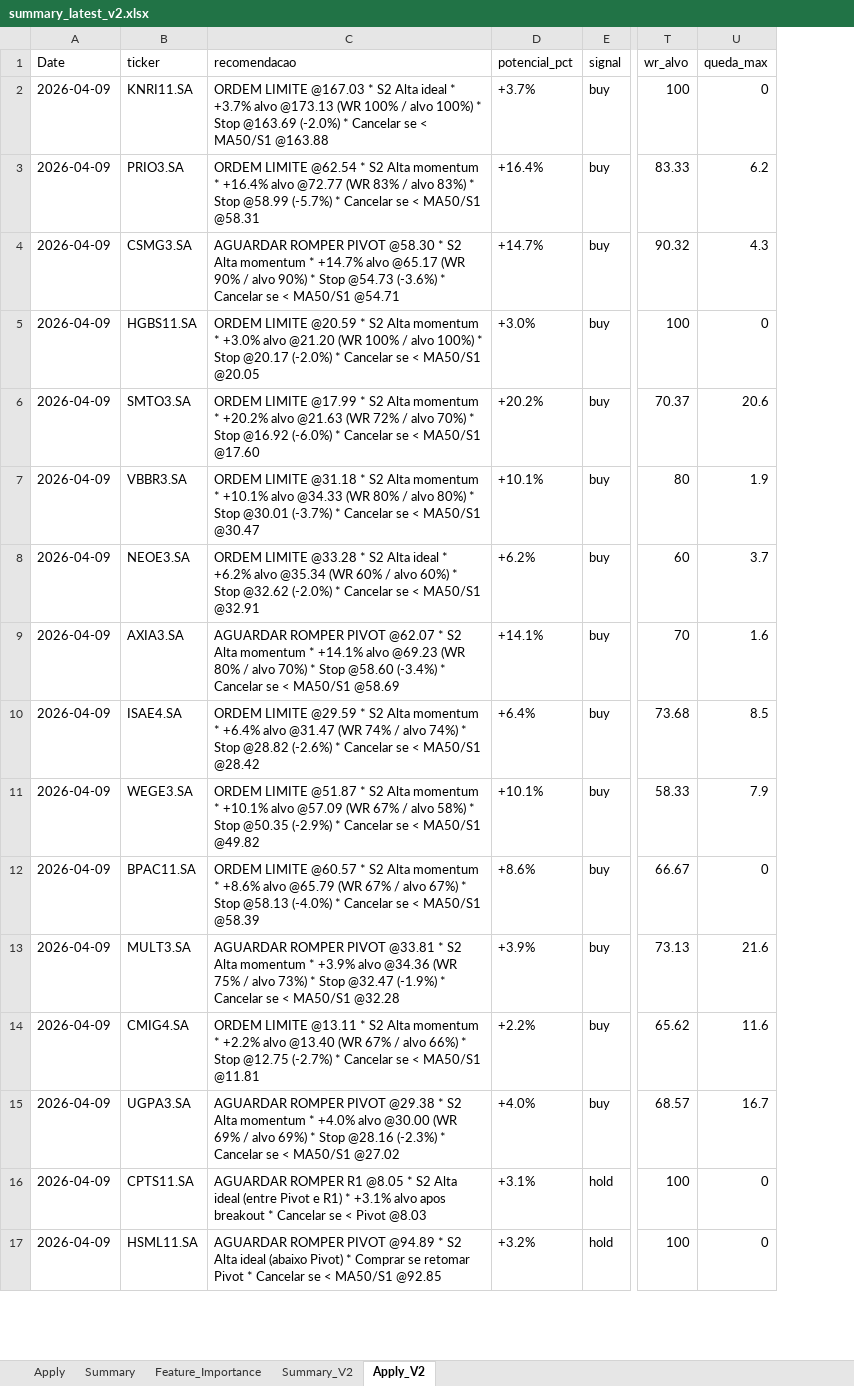
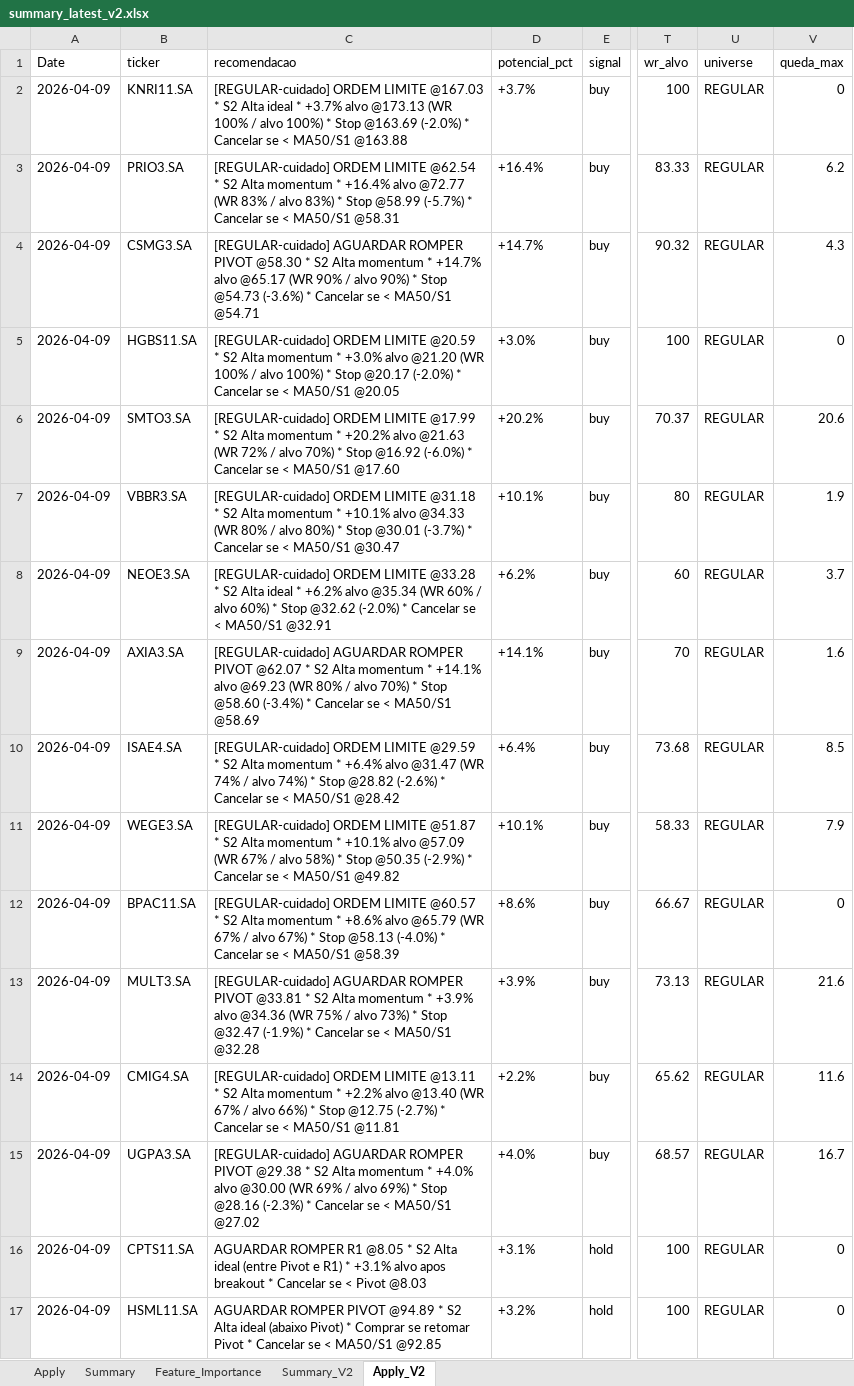
Before and after one commit to gcallj/test, an Excel workbook: summary_latest_v2.xlsx, sheet Apply_V2, drawn as a sheet; only a part is shown, gaps mark what is left out; values as stored, in another font and other column widths than the file's, no borders; the diff covers the shown part only; the diff names each change by its address in the sheet, - before the commit and + after, or states it on an @@ line.

```diff
--- a/summary_latest_v2.xlsx (sheet Apply_V2)
+++ b/summary_latest_v2.xlsx (sheet Apply_V2)
+column U (universe), rows 2-17: all REGULAR
-C2 (recomendacao): ORDEM LIMITE…
+C2 (recomendacao): [REGULAR-cuidado] ORDEM LIMITE…
-C3 (recomendacao): ORDEM LIMITE…
+C3 (recomendacao): [REGULAR-cuidado] ORDEM LIMITE…
-C4 (recomendacao): AGUARDAR ROMPER…
+C4 (recomendacao): [REGULAR-cuidado] AGUARDAR ROMPER…
-C5 (recomendacao): ORDEM LIMITE…
+C5 (recomendacao): [REGULAR-cuidado] ORDEM LIMITE…
-C6 (recomendacao): ORDEM LIMITE…
+C6 (recomendacao): [REGULAR-cuidado] ORDEM LIMITE…
-C7 (recomendacao): ORDEM LIMITE…
+C7 (recomendacao): [REGULAR-cuidado] ORDEM LIMITE…
-C8 (recomendacao): ORDEM LIMITE…
+C8 (recomendacao): [REGULAR-cuidado] ORDEM LIMITE…
-C9 (recomendacao): AGUARDAR ROMPER…
+C9 (recomendacao): [REGULAR-cuidado] AGUARDAR ROMPER…
-C10 (recomendacao): ORDEM LIMITE…
+C10 (recomendacao): [REGULAR-cuidado] ORDEM LIMITE…
-C11 (recomendacao): ORDEM LIMITE…
+C11 (recomendacao): [REGULAR-cuidado] ORDEM LIMITE…
-C12 (recomendacao): ORDEM LIMITE…
+C12 (recomendacao): [REGULAR-cuidado] ORDEM LIMITE…
-C13 (recomendacao): AGUARDAR ROMPER…
+C13 (recomendacao): [REGULAR-cuidado] AGUARDAR ROMPER…
-C14 (recomendacao): ORDEM LIMITE…
+C14 (recomendacao): [REGULAR-cuidado] ORDEM LIMITE…
-C15 (recomendacao): AGUARDAR ROMPER…
+C15 (recomendacao): [REGULAR-cuidado] AGUARDAR ROMPER…
```
Also changed, not shown: 9 added rows and 9 removed rows elsewhere in this sheet, sheet Apply, summary_latest.xlsx, 6 other files.
